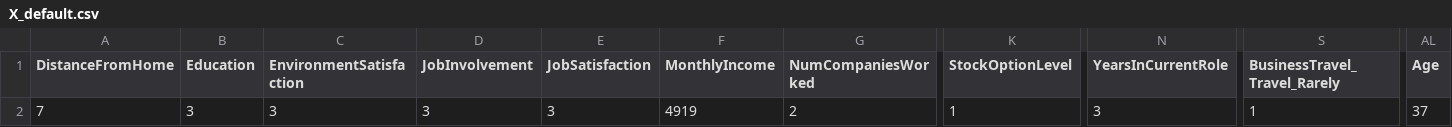
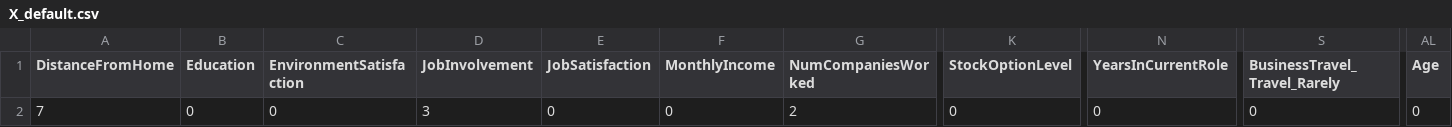
Before and after one commit to sofiahuang2225-prog/python-DM-group-k, a CSV file: X_default.csv, drawn as a sheet; only a part is shown, gaps mark what is left out; the diff names each change by its address in the sheet, - before the commit and + after, or states it on an @@ line.

Commit message:
Add files via upload
所有必填項目預設值都設成0

```diff
--- a/X_default.csv
+++ b/X_default.csv
-B2 (Education): 3
+B2 (Education): 0
-C2 (EnvironmentSatisfaction): 3
+C2 (EnvironmentSatisfaction): 0
-E2 (JobSatisfaction): 3
+E2 (JobSatisfaction): 0
-F2 (MonthlyIncome): 4919
+F2 (MonthlyIncome): 0
-K2 (StockOptionLevel): 1
+K2 (StockOptionLevel): 0
-N2 (YearsInCurrentRole): 3
+N2 (YearsInCurrentRole): 0
-S2 (BusinessTravel_Travel_Rarely): 1
+S2 (BusinessTravel_Travel_Rarely): 0
-AL2 (Age): 37
+AL2 (Age): 0
```
